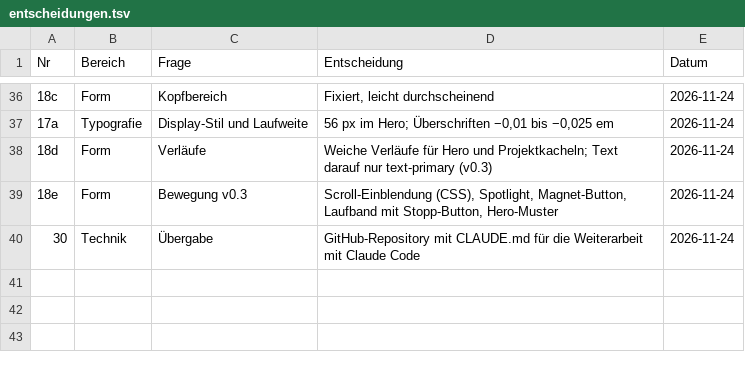
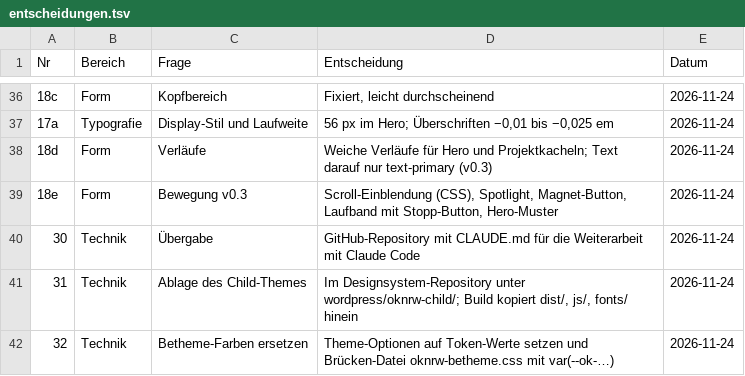
Before and after one commit to OKNRW/design, a TSV file: docs/entscheidungen.tsv, drawn as a sheet; only a part is shown, gaps mark what is left out; the diff names each change by its address in the sheet, - before the commit and + after, or states it on an @@ line.

```diff
--- a/docs/entscheidungen.tsv
+++ b/docs/entscheidungen.tsv
+row 41: 31 | Technik | Ablage des Child-Themes | Im Designsystem-Repository unter wordpress/oknrw-child/; Build kopiert dist/, js/, fonts/ hinein | 2026-11-24
+row 42: 32 | Technik | Betheme-Farben ersetzen | Theme-Optionen auf Token-Werte setzen und Brücken-Datei oknrw-betheme.css mit var(--ok-…) | 2026-11-24
```
Also changed, not shown: 9 other files.
